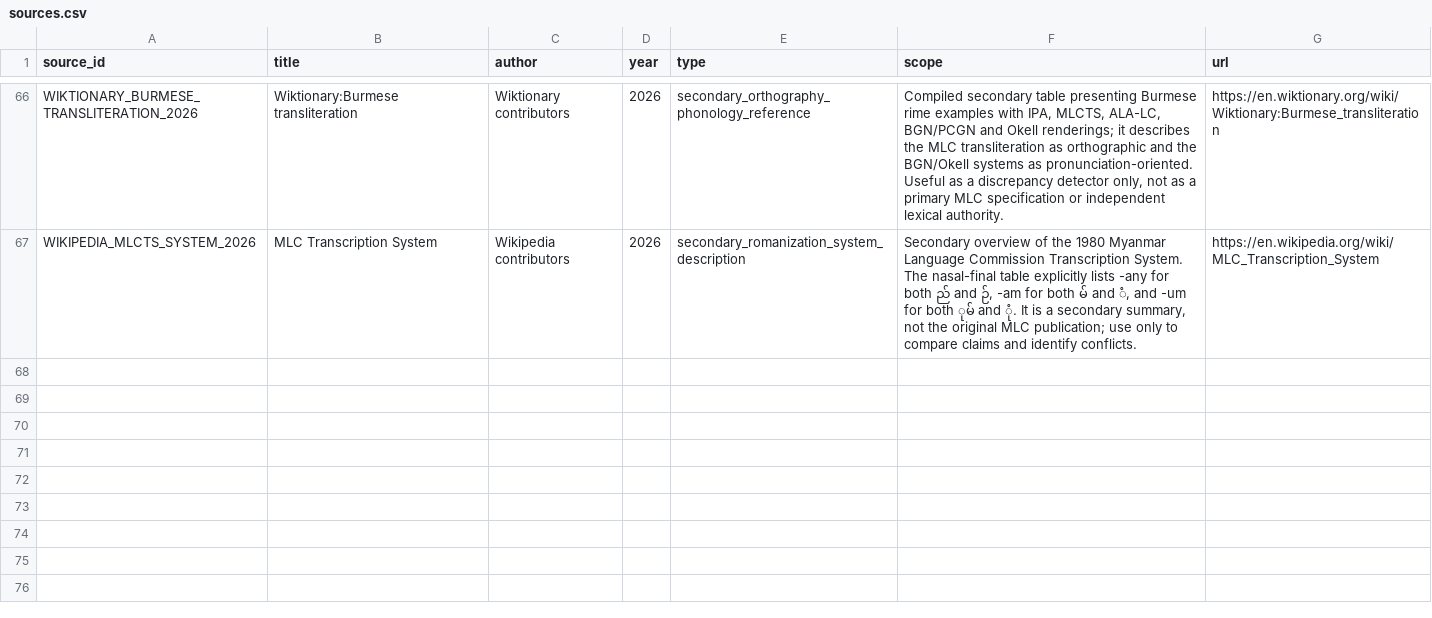
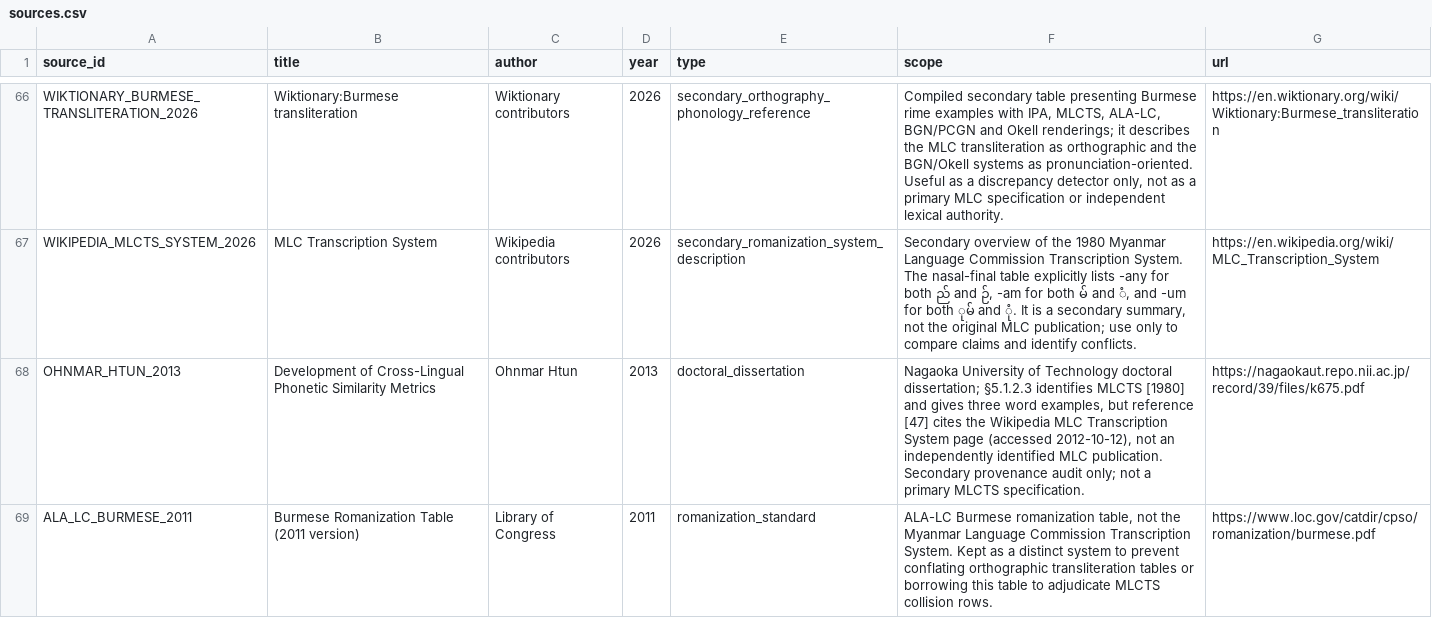
Before and after one commit to ClippyFirst/Burmese-Ukrainian-Phonetic-System-, a CSV file: data/burmese/sources.csv, drawn as a sheet; only a part is shown, gaps mark what is left out.

Commit message:
research: record MLCTS source provenance checks

```diff
--- a/data/burmese/sources.csv
+++ b/data/burmese/sources.csv
@@ -67 +67,3 @@ WIKTIONARY_BURMESE_TRANSLITERATION_2026,"Wiktionary:Burmese transliteration","Wi
 WIKIPEDIA_MLCTS_SYSTEM_2026,"MLC Transcription System","Wikipedia contributors",2026,secondary_romanization_system_description,"Secondary overview of the 1980 Myanmar Language Commission Transcription System. The nasal-final table explicitly lists -any for both ည် and ဉ်, -am for both မ် and ံ, and -um for both ုမ် and ုံ. It is a secondary summary, not the original MLC publication; use only to compare claims and identify conflicts.",https://en.wikipedia.org/wiki/MLC_Transcription_System
+OHNMAR_HTUN_2013,"Development of Cross-Lingual Phonetic Similarity Metrics","Ohnmar Htun",2013,doctoral_dissertation,"Nagaoka University of Technology doctoral dissertation; §5.1.2.3 identifies MLCTS [1980] and gives three word examples, but reference [47] cites the Wikipedia MLC Transcription System page (accessed 2012-10-12), not an independently identified MLC publication. Secondary provenance audit only; not a primary MLCTS specification.",https://nagaokaut.repo.nii.ac.jp/record/39/files/k675.pdf
+ALA_LC_BURMESE_2011,"Burmese Romanization Table (2011 version)","Library of Congress",2011,romanization_standard,"ALA-LC Burmese romanization table, not the Myanmar Language Commission Transcription System. Kept as a distinct system to prevent conflating orthographic transliteration tables or borrowing this table to adjudicate MLCTS collision rows.",https://www.loc.gov/catdir/cpso/romanization/burmese.pdf
```
